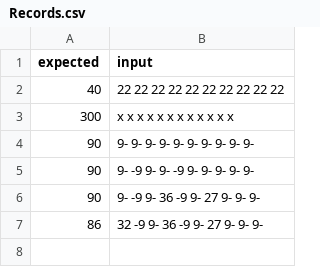
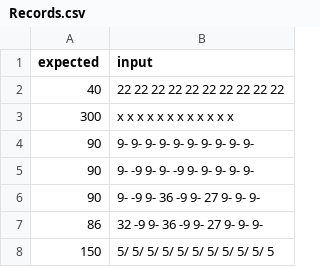
Before and after one commit to anthony4527/Bowling-Score-KATA, a CSV file: src/main/resources/Records.csv, drawn as a sheet.

```diff
--- a/src/main/resources/Records.csv
+++ b/src/main/resources/Records.csv
@@ -7 +7,2 @@ expected,input
 86,32 -9 9- 36 -9 9- 27 9- 9- 9-
+150,5/ 5/ 5/ 5/ 5/ 5/ 5/ 5/ 5/ 5/ 5
```
Also changed, not shown: target/classes/Records.csv, 2 other files.
